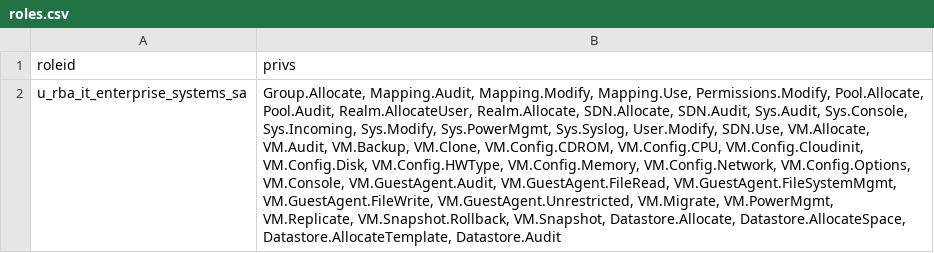
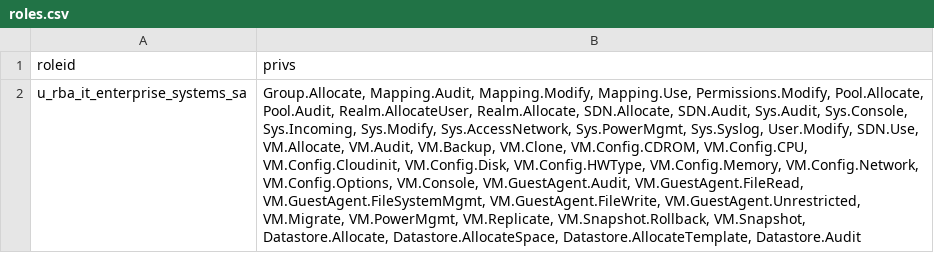
Before and after one commit to nfrosa01/Proxmox_RBAC, a CSV file: files/roles.csv, drawn as a sheet; the diff names each change by its address in the sheet, - before the commit and + after, or states it on an @@ line.

Commit message:
Update roles.csv

```diff
--- a/files/roles.csv
+++ b/files/roles.csv
-B2 (privs): …Sys.Incoming, Sys.Modify, Sys.PowerMgmt, Sys.Syslog,…
+B2 (privs): …Sys.Incoming, Sys.Modify, Sys.AccessNetwork, Sys.PowerMgmt, Sys.Syslog,…
```
